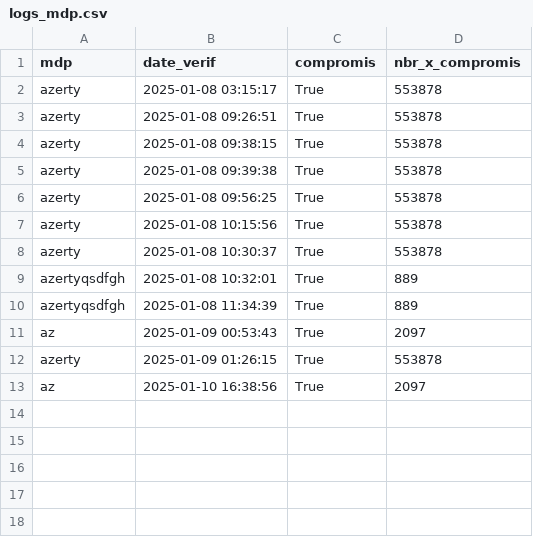
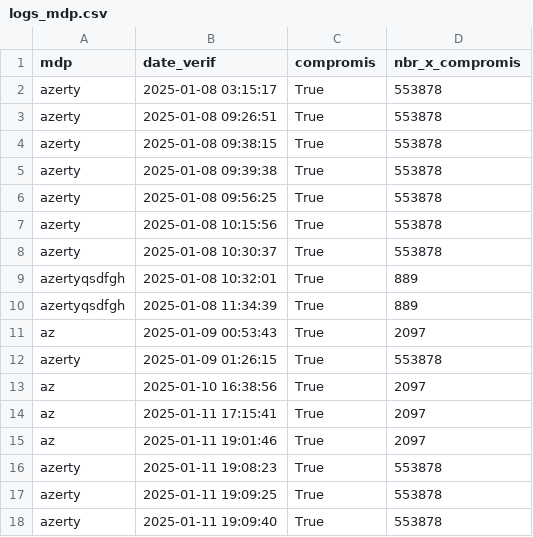
Before and after one commit to aajax00/Projet_Algo.Guardia, a CSV file: data/logs_mdp.csv, drawn as a sheet.

```diff
--- a/data/logs_mdp.csv
+++ b/data/logs_mdp.csv
@@ -13 +13,6 @@ azerty,2025-01-09 01:26:15,True,553878
 az,2025-01-10 16:38:56,True,2097
+az,2025-01-11 17:15:41,True,2097
+az,2025-01-11 19:01:46,True,2097
+azerty,2025-01-11 19:08:23,True,553878
+azerty,2025-01-11 19:09:25,True,553878
+azerty,2025-01-11 19:09:40,True,553878
```
Also changed, not shown: data/Utilisateurs.csv, 4 other files.
